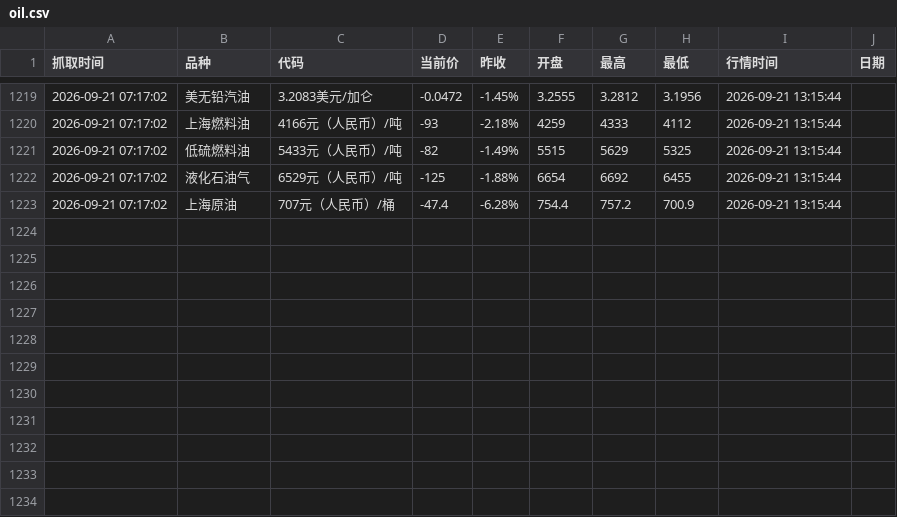
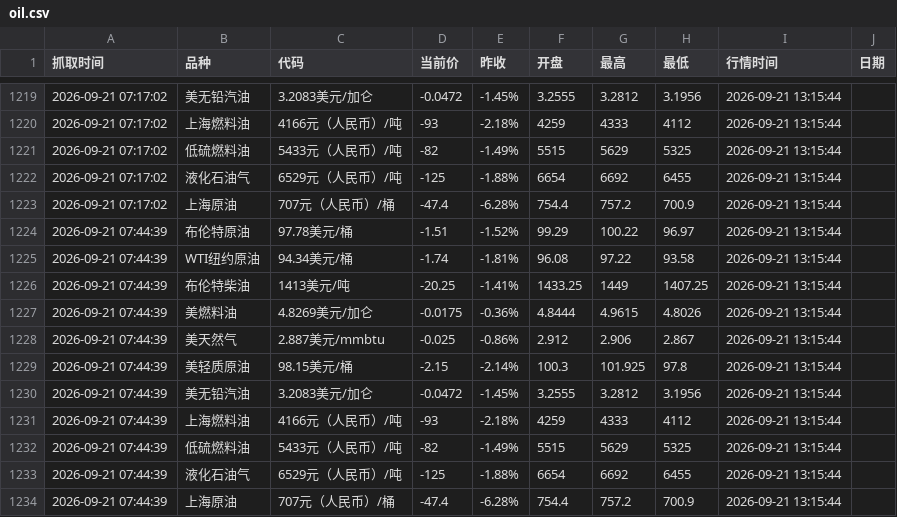
Before and after one commit to no532/Oil-price-update, a CSV file: oil.csv, drawn as a sheet; only a part is shown, gaps mark what is left out; the diff names each change by its address in the sheet, - before the commit and + after, or states it on an @@ line.

```diff
--- a/oil.csv
+++ b/oil.csv
+row 1224: 2026-09-21 07:44:39 | 布伦特原油 | 97.78美元/桶 | -1.51 | -1.52% | 99.29 | 100.22 | 96.97 | 2026-09-21 13:15:44
+row 1225: 2026-09-21 07:44:39 | WTI纽约原油 | 94.34美元/桶 | -1.74 | -1.81% | 96.08 | 97.22 | 93.58 | 2026-09-21 13:15:44
+row 1226: 2026-09-21 07:44:39 | 布伦特柴油 | 1413美元/吨 | -20.25 | -1.41% | 1433.25 | 1449 | 1407.25 | 2026-09-21 13:15:44
+row 1227: 2026-09-21 07:44:39 | 美燃料油 | 4.8269美元/加仑 | -0.0175 | -0.36% | 4.8444 | 4.9615 | 4.8026 | 2026-09-21 13:15:44
+row 1228: 2026-09-21 07:44:39 | 美天然气 | 2.887美元/mmbtu | -0.025 | -0.86% | 2.912 | 2.906 | 2.867 | 2026-09-21 13:15:44
+row 1229: 2026-09-21 07:44:39 | 美轻质原油 | 98.15美元/桶 | -2.15 | -2.14% | 100.3 | 101.925 | 97.8 | 2026-09-21 13:15:44
+row 1230: 2026-09-21 07:44:39 | 美无铅汽油 | 3.2083美元/加仑 | -0.0472 | -1.45% | 3.2555 | 3.2812 | 3.1956 | 2026-09-21 13:15:44
+row 1231: 2026-09-21 07:44:39 | 上海燃料油 | 4166元（人民币）/吨 | -93 | -2.18% | 4259 | 4333 | 4112 | 2026-09-21 13:15:44
+row 1232: 2026-09-21 07:44:39 | 低硫燃料油 | 5433元（人民币）/吨 | -82 | -1.49% | 5515 | 5629 | 5325 | 2026-09-21 13:15:44
+row 1233: 2026-09-21 07:44:39 | 液化石油气 | 6529元（人民币）/吨 | -125 | -1.88% | 6654 | 6692 | 6455 | 2026-09-21 13:15:44
+row 1234: 2026-09-21 07:44:39 | 上海原油 | 707元（人民币）/桶 | -47.4 | -6.28% | 754.4 | 757.2 | 700.9 | 2026-09-21 13:15:44
```
Also changed, not shown: 3 other files.
